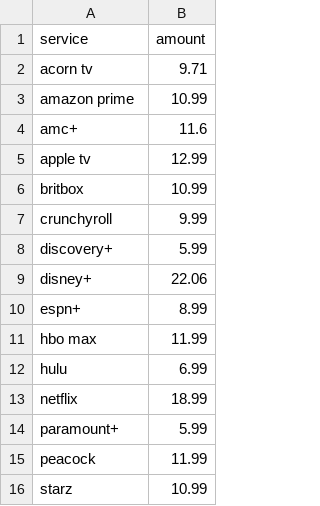
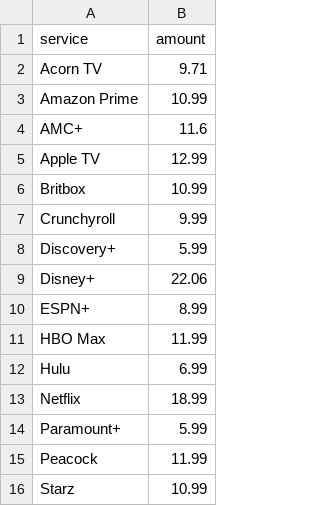
Before and after one commit to kudave2/StreamSmarterData, a CSV file: market_costs.csv, drawn as a sheet.

Commit message:
Capitalize service names in market_costs.csv
Updated service names to start with uppercase letters.

```diff
--- a/market_costs.csv
+++ b/market_costs.csv
@@ -1,16 +1,16 @@
 service,amount
-acorn tv,9.71
-amazon prime,10.99
-amc+,11.6
-apple tv,12.99
-britbox,10.99
-crunchyroll,9.99
-discovery+,5.99
-disney+,22.06
-espn+,8.99
-hbo max,11.99
-hulu,6.99
-netflix,18.99
-paramount+,5.99
-peacock,11.99
-starz,10.99
+Acorn TV,9.71
+Amazon Prime,10.99
+AMC+,11.6
+Apple TV,12.99
+Britbox,10.99
+Crunchyroll,9.99
+Discovery+,5.99
+Disney+,22.06
+ESPN+,8.99
+HBO Max,11.99
+Hulu,6.99
+Netflix,18.99
+Paramount+,5.99
+Peacock,11.99
+Starz,10.99
```
